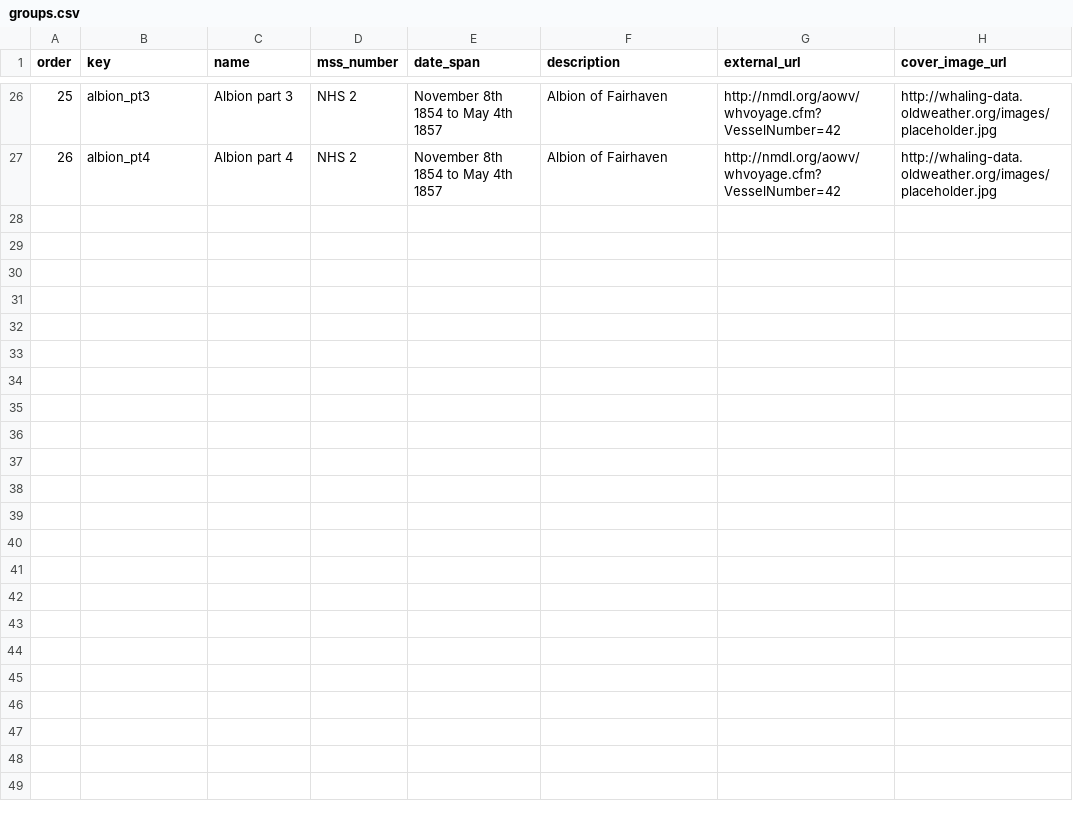
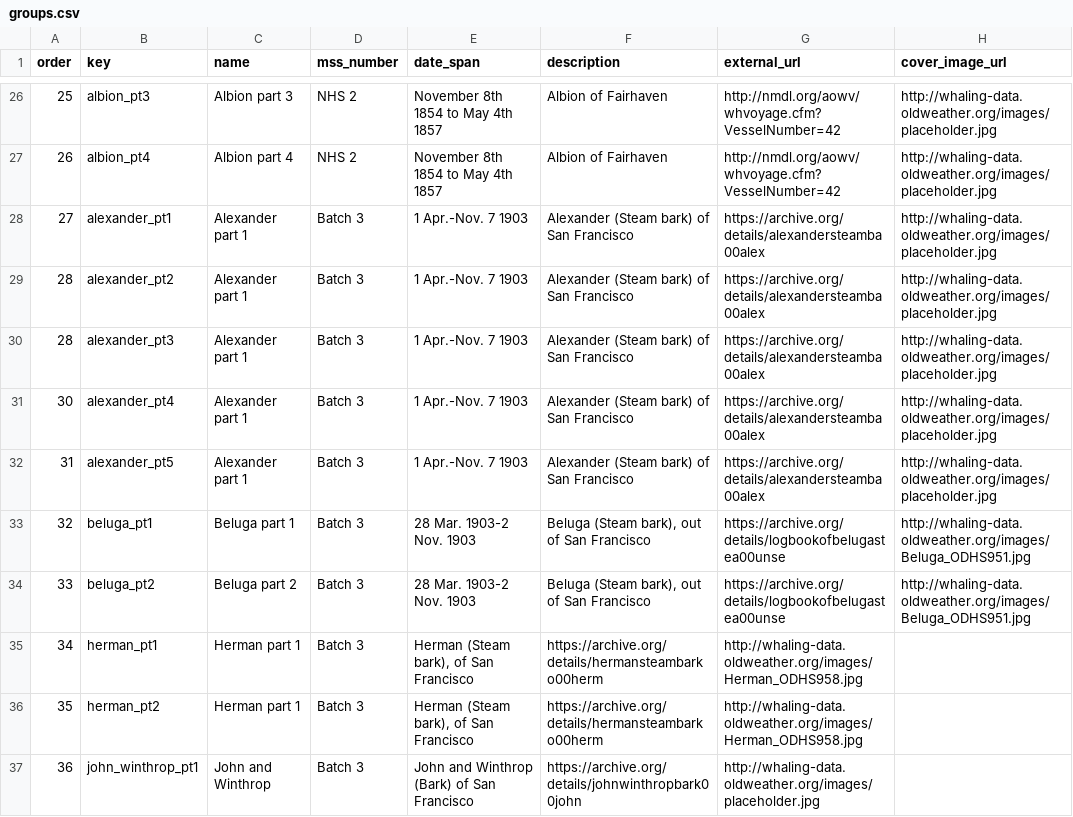
Before and after one commit to zooniverse/scribeAPI, a CSV file: project/whale_tales/subjects/groups.csv, drawn as a sheet; only a part is shown, gaps mark what is left out.

Commit message:
Added Four new logbooks (in 10 parts) - Alexander, Beluga, Herman, and John & Winthrop.

```diff
--- a/project/whale_tales/subjects/groups.csv
+++ b/project/whale_tales/subjects/groups.csv
@@ -27 +27,11 @@ order,key,name,mss_number,date_span,description,external_url,cover_image_url
 26,albion_pt4,Albion part 4,NHS 2,"November 8th 1854 to May 4th 1857","Albion of Fairhaven",http://nmdl.org/aowv/whvoyage.cfm?VesselNumber=42,http://whaling-data.oldweather.org/images/placeholder.jpg
+27,alexander_pt1,Alexander part 1,Batch 3,"1 Apr.-Nov. 7 1903","Alexander (Steam bark) of San Francisco",https://archive.org/details/alexandersteamba00alex,http://whaling-data.oldweather.org/images/placeholder.jpg
+28,alexander_pt2,Alexander part 1,Batch 3,"1 Apr.-Nov. 7 1903","Alexander (Steam bark) of San Francisco",https://archive.org/details/alexandersteamba00alex,http://whaling-data.oldweather.org/images/placeholder.jpg
+28,alexander_pt3,Alexander part 1,Batch 3,"1 Apr.-Nov. 7 1903","Alexander (Steam bark) of San Francisco",https://archive.org/details/alexandersteamba00alex,http://whaling-data.oldweather.org/images/placeholder.jpg
+30,alexander_pt4,Alexander part 1,Batch 3,"1 Apr.-Nov. 7 1903","Alexander (Steam bark) of San Francisco",https://archive.org/details/alexandersteamba00alex,http://whaling-data.oldweather.org/images/placeholder.jpg
+31,alexander_pt5,Alexander part 1,Batch 3,"1 Apr.-Nov. 7 1903","Alexander (Steam bark) of San Francisco",https://archive.org/details/alexandersteamba00alex,http://whaling-data.oldweather.org/images/placeholder.jpg
+32,beluga_pt1,Beluga part 1,Batch 3,"28 Mar. 1903-2 Nov. 1903","Beluga (Steam bark), out of San Francisco",https://archive.org/details/logbookofbelugastea00unse,http://whaling-data.oldweather.org/images/Beluga_ODHS951.jpg
+33,beluga_pt2,Beluga part 2,Batch 3,"28 Mar. 1903-2 Nov. 1903","Beluga (Steam bark), out of San Francisco",https://archive.org/details/logbookofbelugastea00unse,http://whaling-data.oldweather.org/images/Beluga_ODHS951.jpg
+34,herman_pt1,Herman part 1,Batch 3,"Herman (Steam bark), of San Francisco",https://archive.org/details/hermansteambarko00herm,http://whaling-data.oldweather.org/images/Herman_ODHS958.jpg
+35,herman_pt2,Herman part 1,Batch 3,"Herman (Steam bark), of San Francisco",https://archive.org/details/hermansteambarko00herm,http://whaling-data.oldweather.org/images/Herman_ODHS958.jpg
+36,john_winthrop_pt1,John and Winthrop,Batch 3,"John and Winthrop (Bark) of San Francisco",https://archive.org/details/johnwinthropbark00john,http://whaling-data.oldweather.org/images/placeholder.jpg
```
Also changed, not shown: 10 other files.
